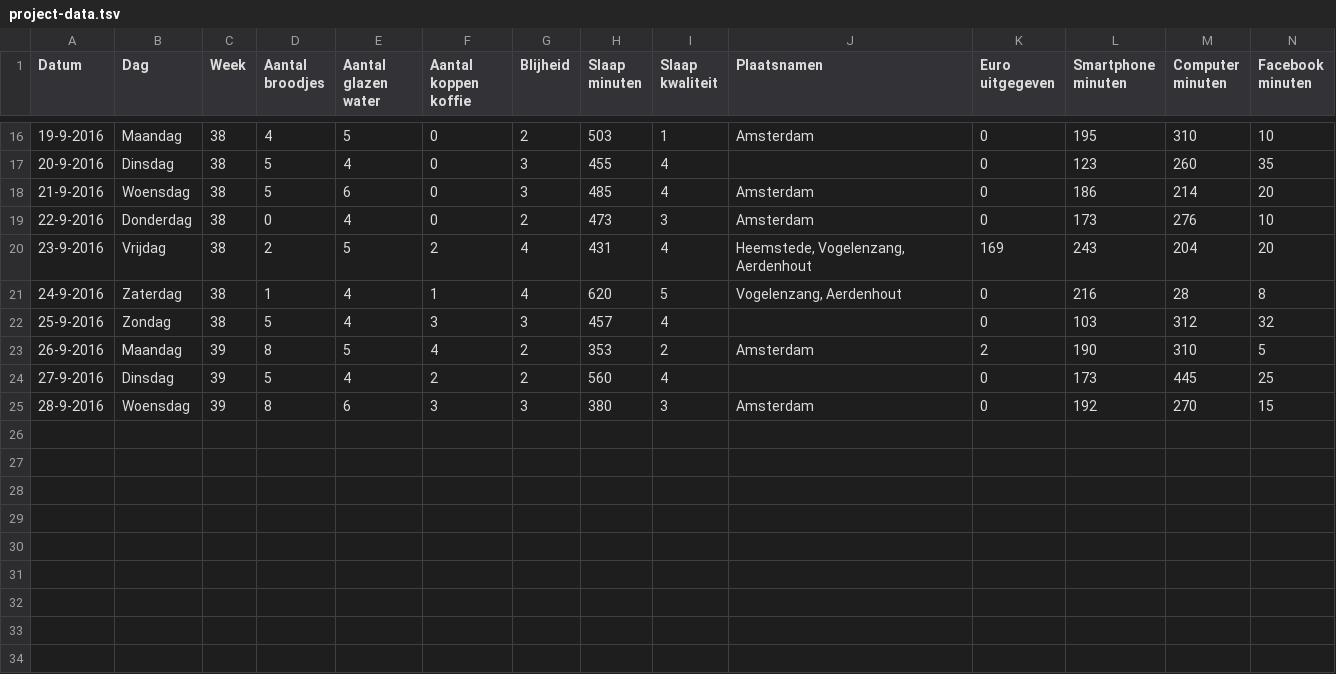
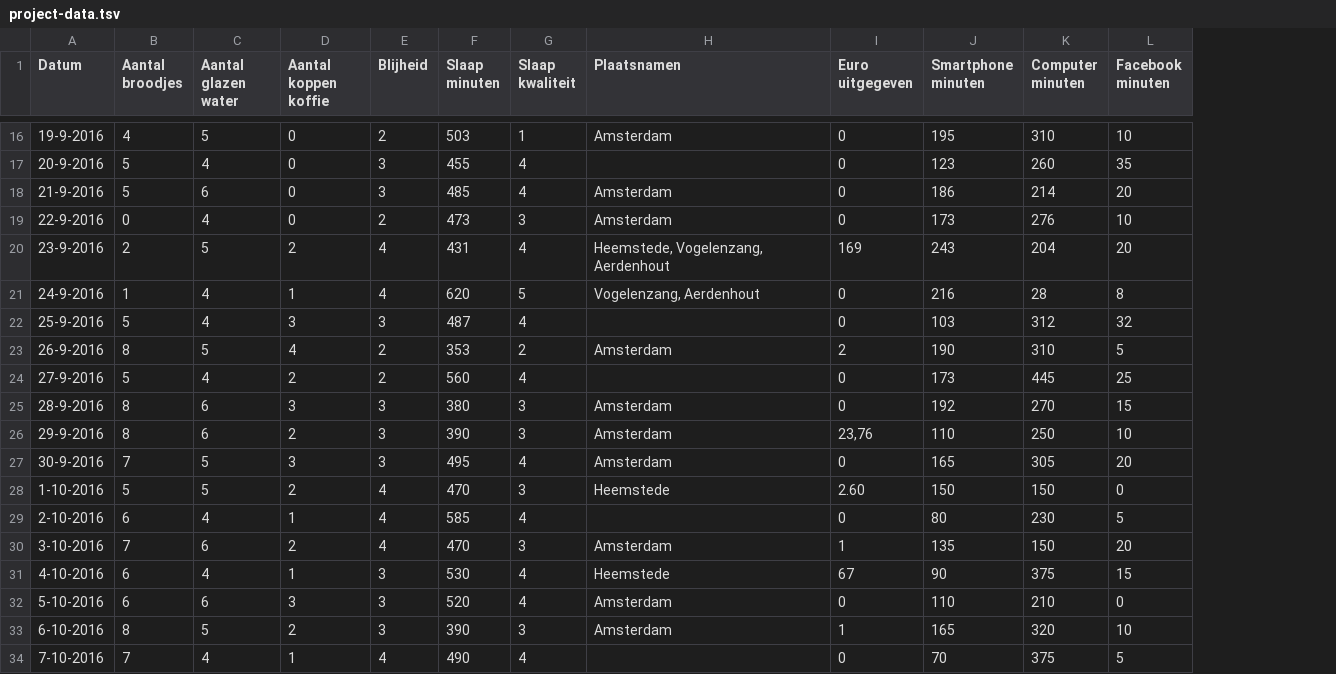
Before and after one commit to nielsdB97/Frontend-3, a TSV file: src/data/project-data.tsv, drawn as a sheet; only a part is shown, gaps mark what is left out; removed rows and columns are numbered as before the commit, all else as after; rows hold the shown columns only; the diff covers the shown part only; the diff names each change by its address in the sheet, - before the commit and + after, or states it on an @@ line.

Commit message:
Updated data

```diff
--- a/src/data/project-data.tsv
+++ b/src/data/project-data.tsv
-column B (Dag), rows 16-25: Maandag | Dinsdag | Woensdag | Donderdag | Vrijdag | Zaterdag | Zondag | Maandag | Dinsdag | Woensdag
-column C (Week), rows 16-25: 38 | 38 | 38 | 38 | 38 | 38 | 38 | 39 | 39 | 39
-F22 (Slaap minuten): 457
+F22 (Slaap minuten): 487
+row 26: 29-9-2016 | 8 | 6 | 2 | 3 | 390 | 3 | Amsterdam | 23,76 | 110 | 250 | 10
+row 27: 30-9-2016 | 7 | 5 | 3 | 3 | 495 | 4 | Amsterdam | 0 | 165 | 305 | 20
+row 28: 1-10-2016 | 5 | 5 | 2 | 4 | 470 | 3 | Heemstede | 2.60 | 150 | 150 | 0
+row 29: 2-10-2016 | 6 | 4 | 1 | 4 | 585 | 4 |  | 0 | 80 | 230 | 5
+row 30: 3-10-2016 | 7 | 6 | 2 | 4 | 470 | 3 | Amsterdam | 1 | 135 | 150 | 20
+row 31: 4-10-2016 | 6 | 4 | 1 | 3 | 530 | 4 | Heemstede | 67 | 90 | 375 | 15
+row 32: 5-10-2016 | 6 | 6 | 3 | 3 | 520 | 4 | Amsterdam | 0 | 110 | 210 | 0
+row 33: 6-10-2016 | 8 | 5 | 2 | 3 | 390 | 3 | Amsterdam | 1 | 165 | 320 | 10
+row 34: 7-10-2016 | 7 | 4 | 1 | 4 | 490 | 4 |  | 0 | 70 | 375 | 5
```
Also changed, not shown: 5 edited cells elsewhere in this file, 1 other file.
